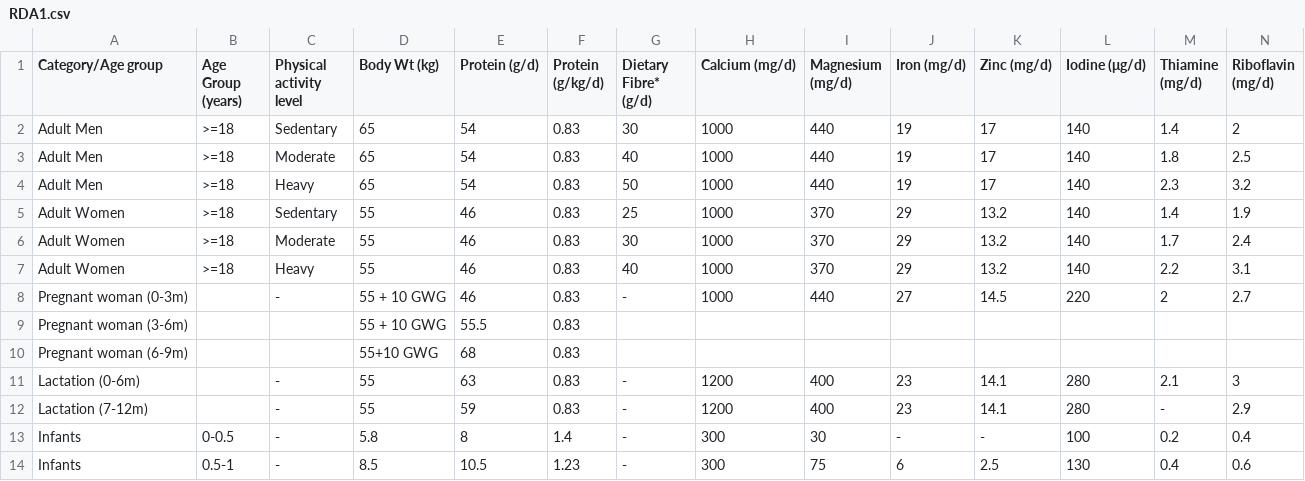
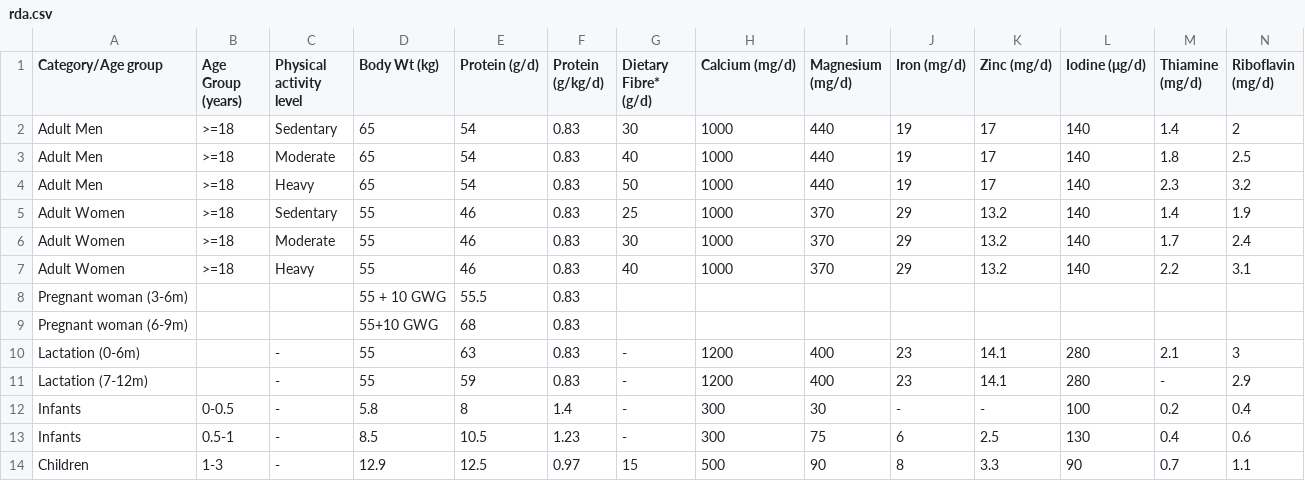
Before and after one commit to paOne0611/Nutrition-Optimization, a CSV file: data/rda.csv (was data/RDA1.csv), drawn as a sheet; only a part is shown; the shorter side is filled out with more unchanged rows; rows hold the shown columns only; the diff names each change by its address in the sheet, - before the commit and + after, or states it on an @@ line.

Commit message:
Update and rename RDA1.csv to rda.csv

```diff
--- a/data/RDA1.csv
+++ b/data/rda.csv
-row 8: Pregnant woman (0-3m) |  | - | 55 + 10 GWG | 46 | 0.83 | - | 1000 | 440 | 27 | 14.5 | 220 | 2 | 2.7
```
